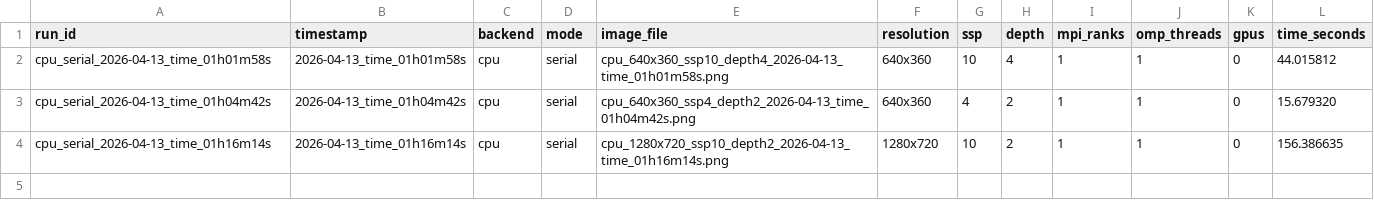
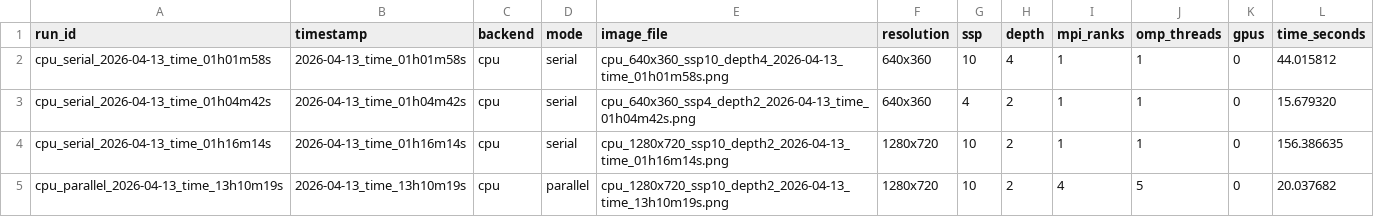
Before and after one commit to NagrajMG/ToriRender-Raytracing-Donuts-in-Kitchen, a CSV file: output/render_metrics_parallel.csv, drawn as a sheet; the diff names each change by its address in the sheet, - before the commit and + after, or states it on an @@ line.

```diff
--- a/output/render_metrics_parallel.csv
+++ b/output/render_metrics_parallel.csv
+row 5: cpu_parallel_2026-04-13_time_13h10m19s | 2026-04-13_time_13h10m19s | cpu | parallel | cpu_1280x720_ssp10_depth2_2026-04-13_time_13h10m19s.png | 1280x720 | 10 | 2 | 4 | 5 | 0 | 20.037682
```
Also changed, not shown: output/resource_metrics.csv, 3 other files.
